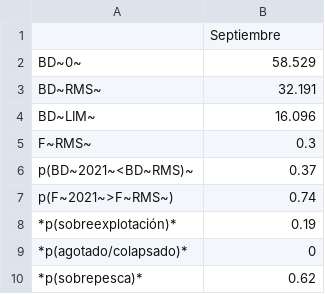
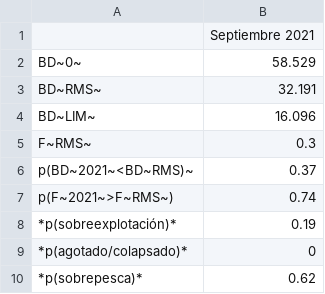
Before and after one commit to mariazuba/SARAULAGOS_0921_CBA2022, a CSV file: Tablas/PBRs.csv, drawn as a sheet.

Commit message:
actualiza tablas 25/8/2021

```diff
--- a/Tablas/PBRs.csv
+++ b/Tablas/PBRs.csv
@@ -1,2 +1,2 @@
-"","Septiembre"
+"","Septiembre 2021"
 "BD~0~",58.529
```
